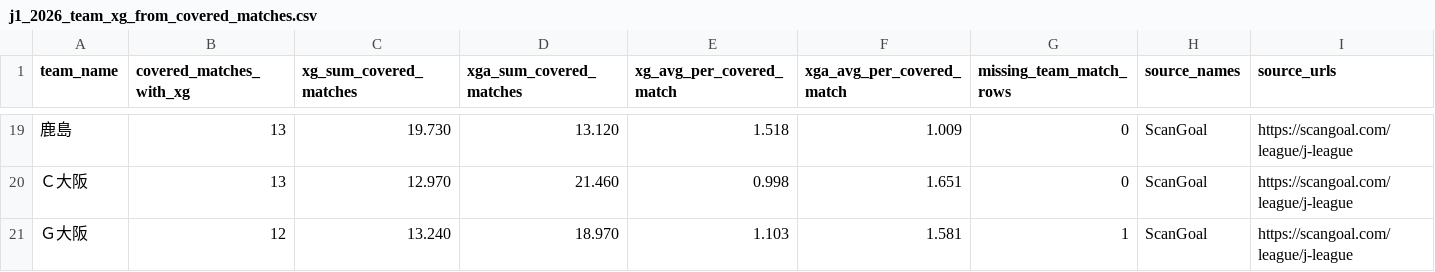
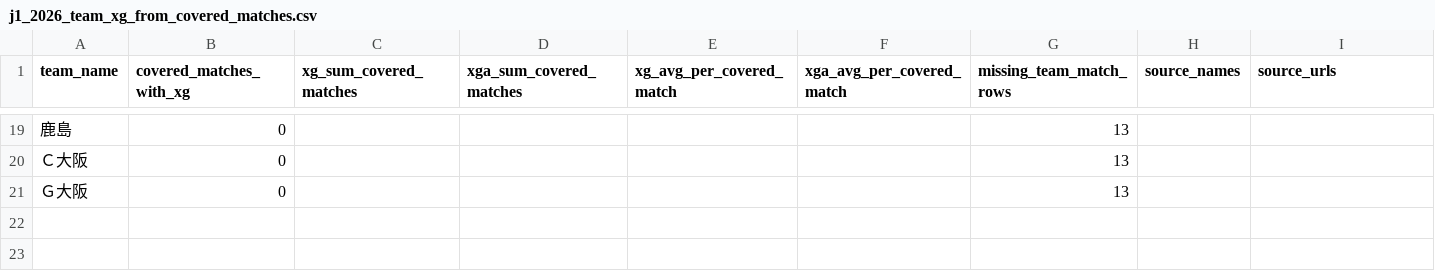
Before and after one commit to zj03204112-hub/-, a CSV file: data/season_match_detail/j1_2026_team_xg_from_covered_matches.csv, drawn as a sheet; only a part is shown, gaps mark what is left out; the diff covers the shown part only; the diff names each change by its address in the sheet, - before the commit and + after, or states it on an @@ line.

```diff
--- a/data/season_match_detail/j1_2026_team_xg_from_covered_matches.csv
+++ b/data/season_match_detail/j1_2026_team_xg_from_covered_matches.csv
-B19:B20 (covered_matches_with_xg): 13
+B19:B20 (covered_matches_with_xg): 0
-C19 (xg_sum_covered_matches): 19.730
+C19 (xg_sum_covered_matches): (empty)
-D19 (xga_sum_covered_matches): 13.120
+D19 (xga_sum_covered_matches): (empty)
-E19 (xg_avg_per_covered_match): 1.518
+E19 (xg_avg_per_covered_match): (empty)
-F19 (xga_avg_per_covered_match): 1.009
+F19 (xga_avg_per_covered_match): (empty)
-G19:G20 (missing_team_match_rows): 0
+G19:G20 (missing_team_match_rows): 13
-H19:H21 (source_names): ScanGoal
+H19:H21 (source_names): (empty)
-I19:I21 (source_urls): https://scangoal.com/league/j-league
+I19:I21 (source_urls): (empty)
-C20 (xg_sum_covered_matches): 12.970
+C20 (xg_sum_covered_matches): (empty)
-D20 (xga_sum_covered_matches): 21.460
+D20 (xga_sum_covered_matches): (empty)
-E20 (xg_avg_per_covered_match): 0.998
+E20 (xg_avg_per_covered_match): (empty)
-F20 (xga_avg_per_covered_match): 1.651
+F20 (xga_avg_per_covered_match): (empty)
-B21 (covered_matches_with_xg): 12
+B21 (covered_matches_with_xg): 0
-C21 (xg_sum_covered_matches): 13.240
+C21 (xg_sum_covered_matches): (empty)
-D21 (xga_sum_covered_matches): 18.970
+D21 (xga_sum_covered_matches): (empty)
-E21 (xg_avg_per_covered_match): 1.103
+E21 (xg_avg_per_covered_match): (empty)
-F21 (xga_avg_per_covered_match): 1.581
+F21 (xga_avg_per_covered_match): (empty)
-G21 (missing_team_match_rows): 1
+G21 (missing_team_match_rows): 13
```
Also changed, not shown: 156 edited cells elsewhere in this file, 6 other files.
